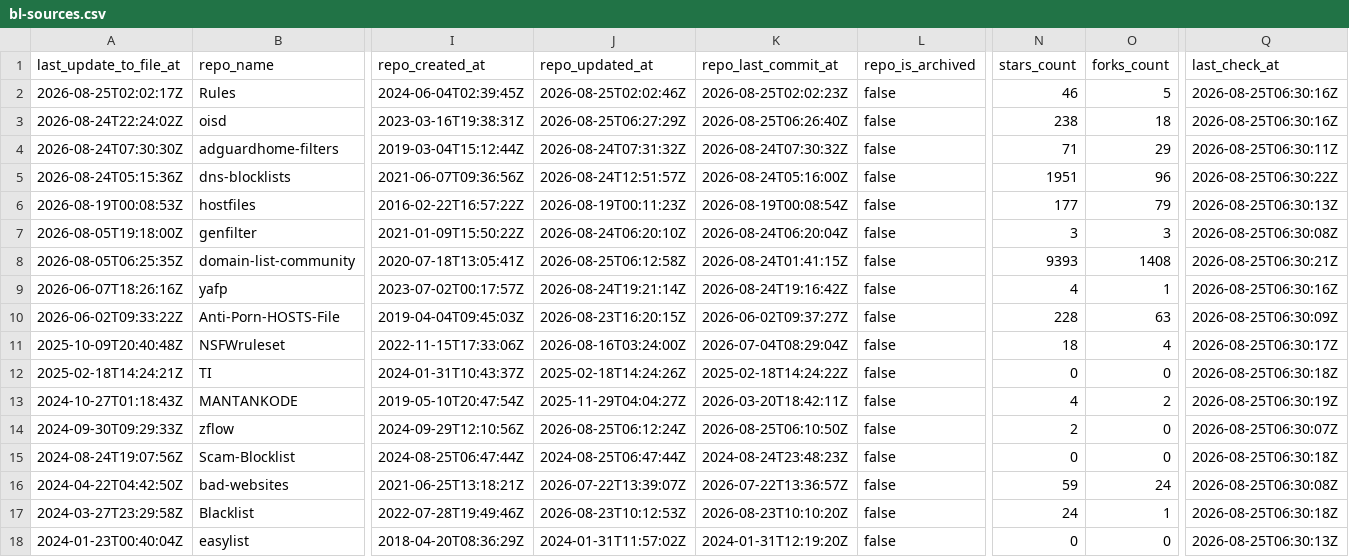
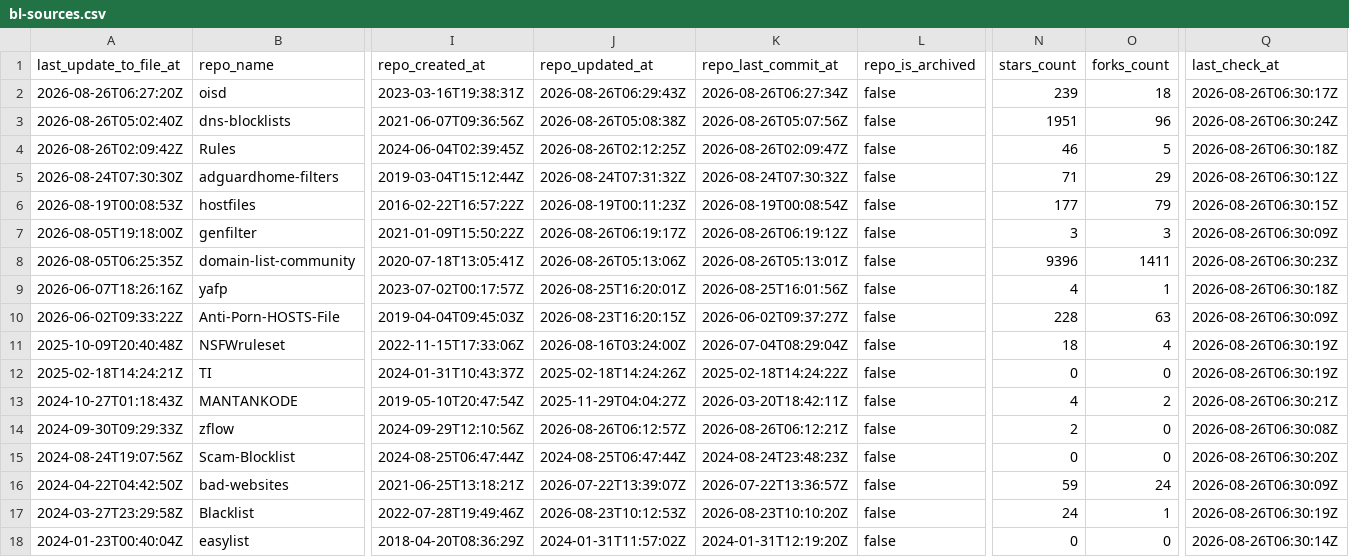
Before and after one commit to Bon-Appetit/porn-domains, a CSV file: blacklist/bl-sources.csv, drawn as a sheet; only a part is shown, gaps mark what is left out; removed rows and columns are numbered as before the commit, all else as after; rows hold the shown columns only; the diff covers the shown part only; the diff names each change by its address in the sheet, - before the commit and + after, or states it on an @@ line.

Commit message:
[AUTO] Rebuild CSV files for sources
Runtime: 00h:00m:23s

```diff
--- a/blacklist/bl-sources.csv
+++ b/blacklist/bl-sources.csv
+row 2: 2026-08-26T06:27:20Z | oisd | 2023-03-16T19:38:31Z | 2026-08-26T06:29:43Z | 2026-08-26T06:27:34Z | false | 239 | 18 | 2026-08-26T06:30:17Z
+row 3: 2026-08-26T05:02:40Z | dns-blocklists | 2021-06-07T09:36:56Z | 2026-08-26T05:08:38Z | 2026-08-26T05:07:56Z | false | 1951 | 96 | 2026-08-26T06:30:24Z
-A4 (last_update_to_file_at): 2026-08-25T02:02:17Z
+A4 (last_update_to_file_at): 2026-08-26T02:09:42Z
-J4 (repo_updated_at): 2026-08-25T02:02:46Z
+J4 (repo_updated_at): 2026-08-26T02:12:25Z
-K4 (repo_last_commit_at): 2026-08-25T02:02:23Z
+K4 (repo_last_commit_at): 2026-08-26T02:09:47Z
-Q4 (last_check_at): 2026-08-25T06:30:16Z
+Q4 (last_check_at): 2026-08-26T06:30:18Z
-row 3: 2026-08-24T22:24:02Z | oisd | 2023-03-16T19:38:31Z | 2026-08-25T06:27:29Z | 2026-08-25T06:26:40Z | false | 238 | 18 | 2026-08-25T06:30:16Z
-Q5 (last_check_at): 2026-08-25T06:30:11Z
+Q5 (last_check_at): 2026-08-26T06:30:12Z
-row 5: 2026-08-24T05:15:36Z | dns-blocklists | 2021-06-07T09:36:56Z | 2026-08-24T12:51:57Z | 2026-08-24T05:16:00Z | false | 1951 | 96 | 2026-08-25T06:30:22Z
-Q6 (last_check_at): 2026-08-25T06:30:13Z
+Q6 (last_check_at): 2026-08-26T06:30:15Z
-J7 (repo_updated_at): 2026-08-24T06:20:10Z
+J7 (repo_updated_at): 2026-08-26T06:19:17Z
-K7 (repo_last_commit_at): 2026-08-24T06:20:04Z
+K7 (repo_last_commit_at): 2026-08-26T06:19:12Z
-Q7 (last_check_at): 2026-08-25T06:30:08Z
+Q7 (last_check_at): 2026-08-26T06:30:09Z
-J8 (repo_updated_at): 2026-08-25T06:12:58Z
+J8 (repo_updated_at): 2026-08-26T05:13:06Z
-K8 (repo_last_commit_at): 2026-08-24T01:41:15Z
+K8 (repo_last_commit_at): 2026-08-26T05:13:01Z
-N8 (stars_count): 9393
+N8 (stars_count): 9396
-O8 (forks_count): 1408
+O8 (forks_count): 1411
-Q8 (last_check_at): 2026-08-25T06:30:21Z
+Q8 (last_check_at): 2026-08-26T06:30:23Z
-J9 (repo_updated_at): 2026-08-24T19:21:14Z
+J9 (repo_updated_at): 2026-08-25T16:20:01Z
-K9 (repo_last_commit_at): 2026-08-24T19:16:42Z
+K9 (repo_last_commit_at): 2026-08-25T16:01:56Z
-Q9 (last_check_at): 2026-08-25T06:30:16Z
+Q9 (last_check_at): 2026-08-26T06:30:18Z
-Q10 (last_check_at): 2026-08-25T06:30:09Z
+Q10 (last_check_at): 2026-08-26T06:30:09Z
-Q11 (last_check_at): 2026-08-25T06:30:17Z
+Q11 (last_check_at): 2026-08-26T06:30:19Z
-Q12 (last_check_at): 2026-08-25T06:30:18Z
+Q12 (last_check_at): 2026-08-26T06:30:19Z
-Q13 (last_check_at): 2026-08-25T06:30:19Z
+Q13 (last_check_at): 2026-08-26T06:30:21Z
-J14 (repo_updated_at): 2026-08-25T06:12:24Z
+J14 (repo_updated_at): 2026-08-26T06:12:57Z
-K14 (repo_last_commit_at): 2026-08-25T06:10:50Z
+K14 (repo_last_commit_at): 2026-08-26T06:12:21Z
-Q14 (last_check_at): 2026-08-25T06:30:07Z
+Q14 (last_check_at): 2026-08-26T06:30:08Z
-Q15 (last_check_at): 2026-08-25T06:30:18Z
+Q15 (last_check_at): 2026-08-26T06:30:20Z
-Q16 (last_check_at): 2026-08-25T06:30:08Z
+Q16 (last_check_at): 2026-08-26T06:30:09Z
-Q17 (last_check_at): 2026-08-25T06:30:18Z
+Q17 (last_check_at): 2026-08-26T06:30:19Z
-Q18 (last_check_at): 2026-08-25T06:30:13Z
+Q18 (last_check_at): 2026-08-26T06:30:14Z
```
Also changed, not shown: 26 edited cells elsewhere in this file.
